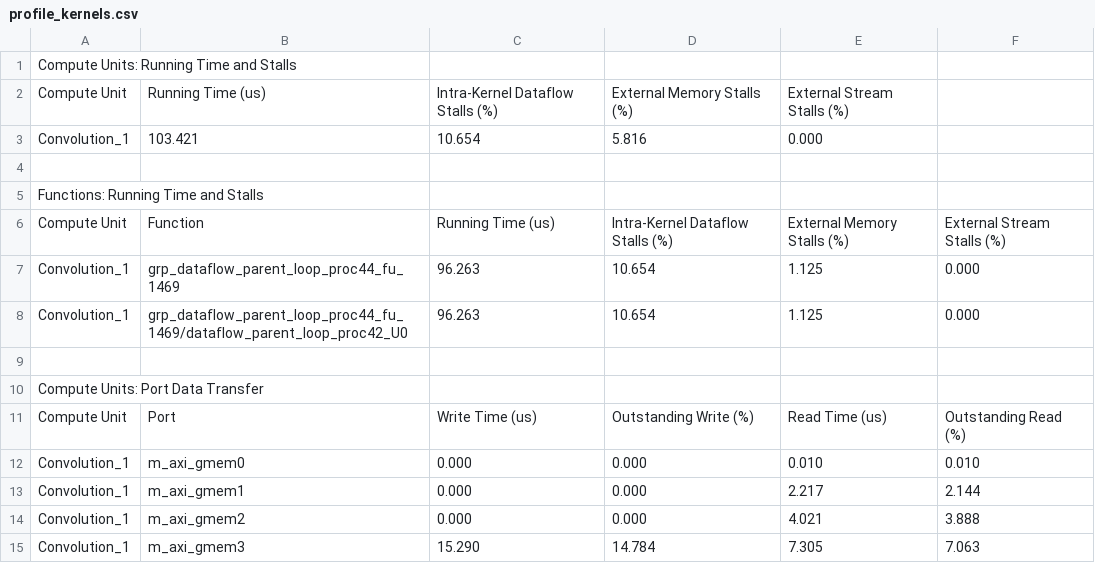
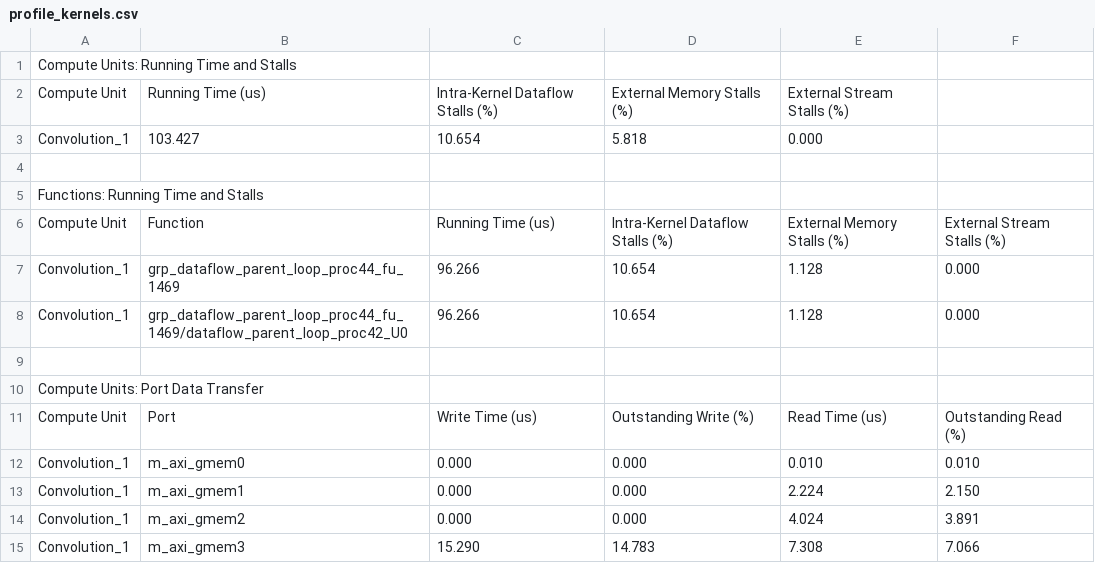
Before and after one commit to kmisimn76/SparseAccel, a CSV file: src/tb/case_convolution_output_stationary/profile_kernels.csv, drawn as a sheet.

```diff
--- a/src/tb/case_convolution_output_stationary/profile_kernels.csv
+++ b/src/tb/case_convolution_output_stationary/profile_kernels.csv
@@ -2,3 +2,3 @@ Compute Units: Running Time and Stalls
 Compute Unit, Running Time (us), Intra-Kernel Dataflow Stalls (%), External Memory Stalls (%), External Stream Stalls (%)
-Convolution_1,103.421,10.654,5.816,0.000
+Convolution_1,103.427,10.654,5.818,0.000
 
@@ -6,4 +6,4 @@ Functions: Running Time and Stalls
 Compute Unit, Function, Running Time (us), Intra-Kernel Dataflow Stalls (%), External Memory Stalls (%), External Stream Stalls (%)
-Convolution_1,grp_dataflow_parent_loop_proc44_fu_1469,96.263,10.654,1.125,0.000
-Convolution_1,grp_dataflow_parent_loop_proc44_fu_1469/dataflow_parent_loop_proc42_U0,96.263,10.654,1.125,0.000
+Convolution_1,grp_dataflow_parent_loop_proc44_fu_1469,96.266,10.654,1.128,0.000
+Convolution_1,grp_dataflow_parent_loop_proc44_fu_1469/dataflow_parent_loop_proc42_U0,96.266,10.654,1.128,0.000
 
@@ -12,4 +12,4 @@ Compute Unit, Port, Write Time (us), Outstanding Write (%), Read Time (us), Outs
 Convolution_1,m_axi_gmem0,0.000,0.000,0.010,0.010
-Convolution_1,m_axi_gmem1,0.000,0.000,2.217,2.144
-Convolution_1,m_axi_gmem2,0.000,0.000,4.021,3.888
-Convolution_1,m_axi_gmem3,15.290,14.784,7.305,7.063
+Convolution_1,m_axi_gmem1,0.000,0.000,2.224,2.150
+Convolution_1,m_axi_gmem2,0.000,0.000,4.024,3.891
+Convolution_1,m_axi_gmem3,15.290,14.783,7.308,7.066
```
Also changed, not shown: 24 other files.
